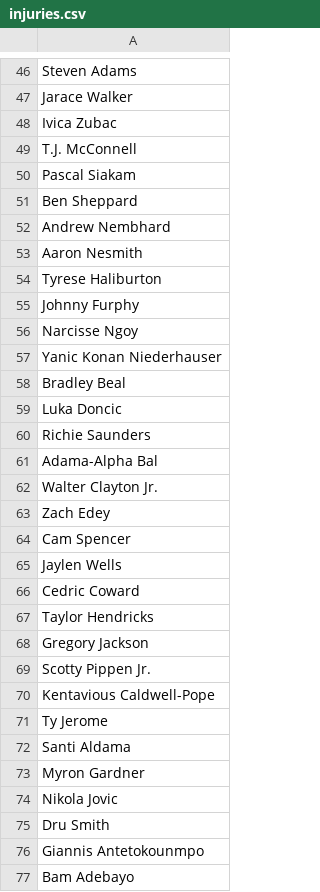
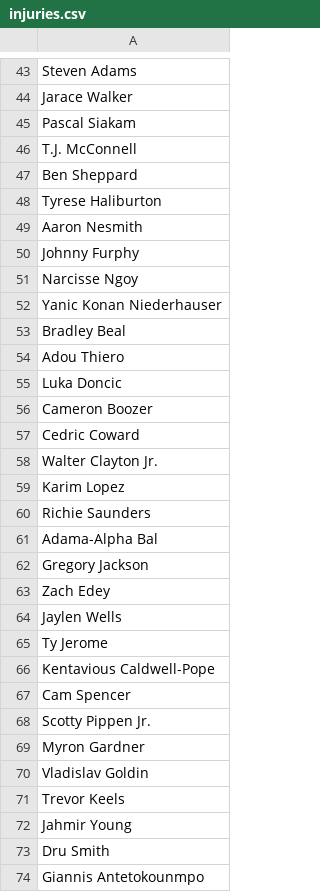
Before and after one commit to jibinator1/nba_stats, a CSV file: injuries.csv, drawn as a sheet; only a part is shown, gaps mark what is left out; the shorter side is filled out with more unchanged rows; the diff covers the shown part only.

```diff
--- a/injuries.csv
+++ b/injuries.csv
@@ -47,9 +44,7 @@ Steven Adams
 Jarace Walker
-Ivica Zubac
+Pascal Siakam
 T.J. McConnell
-Pascal Siakam
 Ben Sheppard
-Andrew Nembhard
+Tyrese Haliburton
 Aaron Nesmith
-Tyrese Haliburton
 Johnny Furphy
@@ -58,18 +53,21 @@ Yanic Konan Niederhauser
 Bradley Beal
+Adou Thiero
 Luka Doncic
+Cameron Boozer
+Cedric Coward
+Walter Clayton Jr.
+Karim Lopez
 Richie Saunders
 Adama-Alpha Bal
-Walter Clayton Jr.
+Gregory Jackson
 Zach Edey
+Jaylen Wells
+Ty Jerome
+Kentavious Caldwell-Pope
 Cam Spencer
-Jaylen Wells
-Cedric Coward
-Taylor Hendricks
-Gregory Jackson
 Scotty Pippen Jr.
-Kentavious Caldwell-Pope
-Ty Jerome
-Santi Aldama
 Myron Gardner
-Nikola Jovic
+Vladislav Goldin
+Trevor Keels
+Jahmir Young
 Dru Smith
```
Also changed, not shown: 14 added rows, 13 removed rows, 11 moved rows and 8 edited cells elsewhere in this file, 1 other file.
